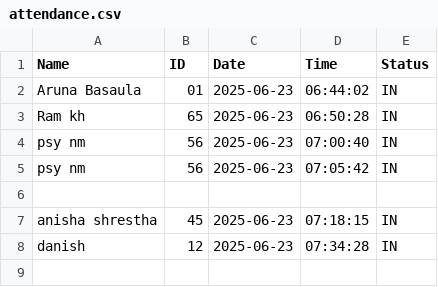
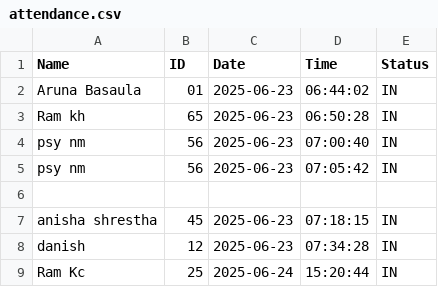
Before and after one commit to Aruna3253/StudentQr, a CSV file: attendance.csv, drawn as a sheet; the diff names each change by its address in the sheet, - before the commit and + after, or states it on an @@ line.

```diff
--- a/attendance.csv
+++ b/attendance.csv
+row 9: Ram Kc | 25 | 2025-06-24 | 15:20:44 | IN
```
Also changed, not shown: 19 other files.
